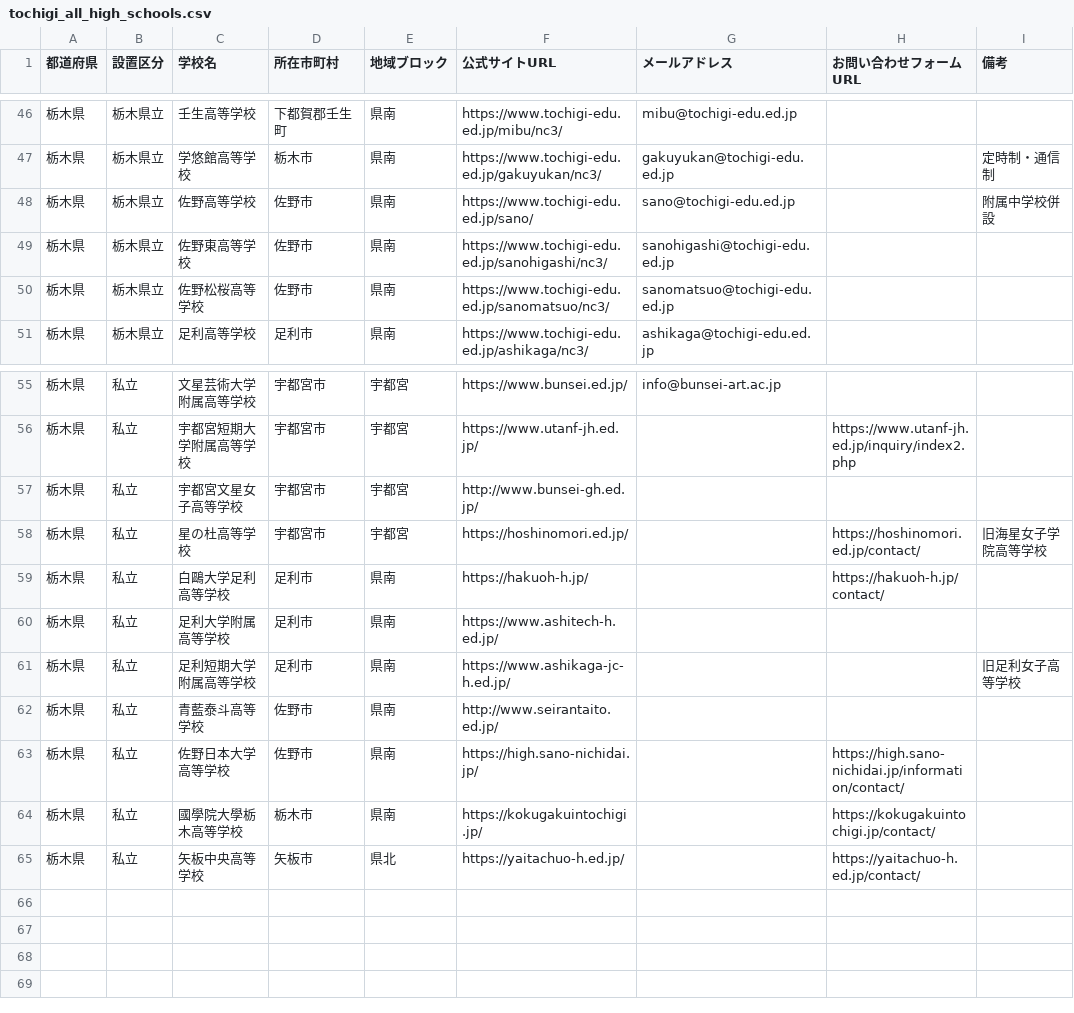
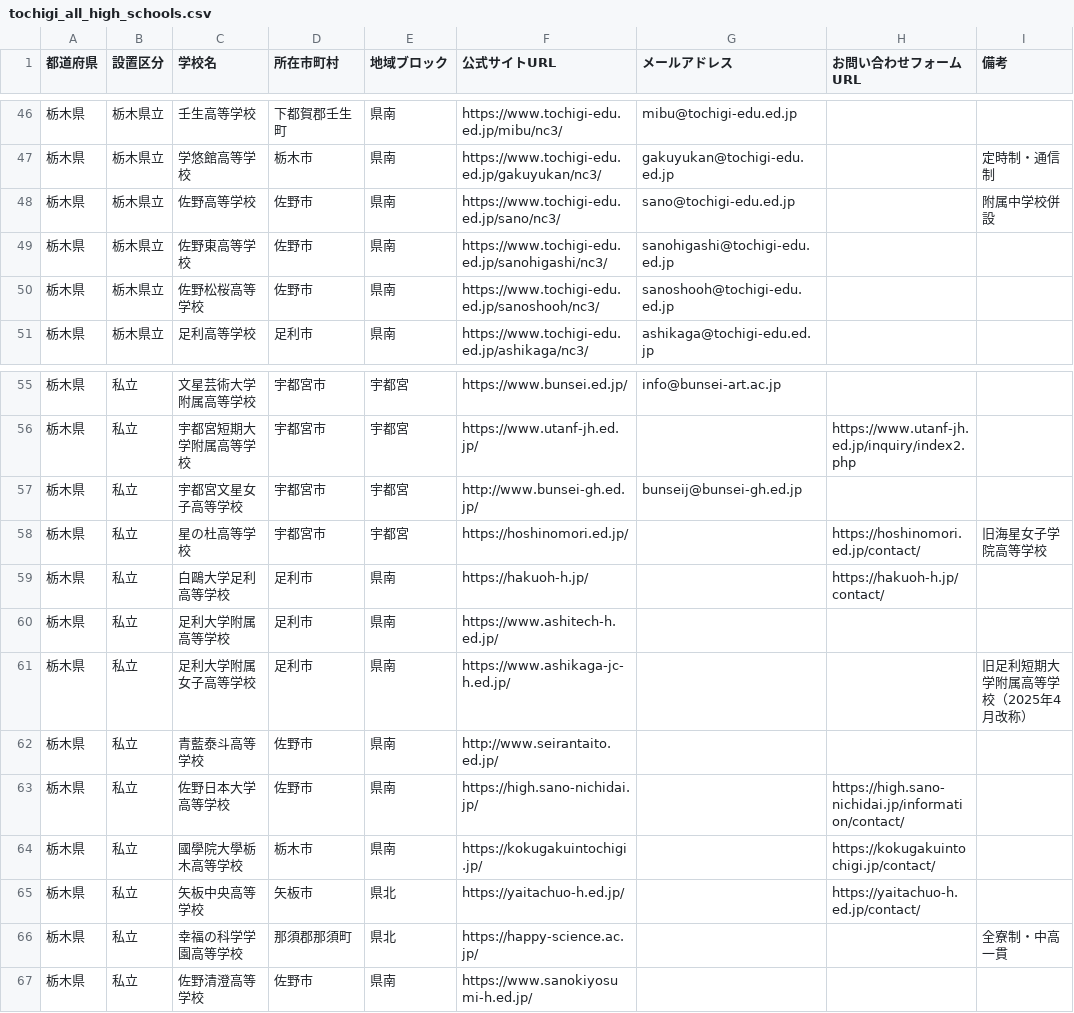
Before and after one commit to kitaichi-hokkaido/kitaichi, a CSV file: tochigi_all_high_schools.csv, drawn as a sheet; only a part is shown, gaps mark what is left out.

```diff
--- a/tochigi_all_high_schools.csv
+++ b/tochigi_all_high_schools.csv
@@ -47,5 +47,5 @@
 栃木県,栃木県立,学悠館高等学校,栃木市,県南,https://www.tochigi-edu.ed.jp/gakuyukan/nc3/,gakuyukan@tochigi-edu.ed.jp,,定時制・通信制
-栃木県,栃木県立,佐野高等学校,佐野市,県南,https://www.tochigi-edu.ed.jp/sano/,sano@tochigi-edu.ed.jp,,附属中学校併設
+栃木県,栃木県立,佐野高等学校,佐野市,県南,https://www.tochigi-edu.ed.jp/sano/nc3/,sano@tochigi-edu.ed.jp,,附属中学校併設
 栃木県,栃木県立,佐野東高等学校,佐野市,県南,https://www.tochigi-edu.ed.jp/sanohigashi/nc3/,sanohigashi@tochigi-edu.ed.jp,,
-栃木県,栃木県立,佐野松桜高等学校,佐野市,県南,https://www.tochigi-edu.ed.jp/sanomatsuo/nc3/,sanomatsuo@tochigi-edu.ed.jp,,
+栃木県,栃木県立,佐野松桜高等学校,佐野市,県南,https://www.tochigi-edu.ed.jp/sanoshooh/nc3/,sanoshooh@tochigi-edu.ed.jp,,
 栃木県,栃木県立,足利高等学校,足利市,県南,https://www.tochigi-edu.ed.jp/ashikaga/nc3/,ashikaga@tochigi-edu.ed.jp,,
@@ -56,3 +56,3 @@
 栃木県,私立,宇都宮短期大学附属高等学校,宇都宮市,宇都宮,https://www.utanf-jh.ed.jp/,,https://www.utanf-jh.ed.jp/inquiry/index2.php,
-栃木県,私立,宇都宮文星女子高等学校,宇都宮市,宇都宮,http://www.bunsei-gh.ed.jp/,,,
+栃木県,私立,宇都宮文星女子高等学校,宇都宮市,宇都宮,http://www.bunsei-gh.ed.jp/,bunseij@bunsei-gh.ed.jp,,
 栃木県,私立,星の杜高等学校,宇都宮市,宇都宮,https://hoshinomori.ed.jp/,,https://hoshinomori.ed.jp/contact/,旧海星女子学院高等学校
@@ -60,3 +60,3 @@
 栃木県,私立,足利大学附属高等学校,足利市,県南,https://www.ashitech-h.ed.jp/,,,
-栃木県,私立,足利短期大学附属高等学校,足利市,県南,https://www.ashikaga-jc-h.ed.jp/,,,旧足利女子高等学校
+栃木県,私立,足利大学附属女子高等学校,足利市,県南,https://www.ashikaga-jc-h.ed.jp/,,,旧足利短期大学附属高等学校（2025年4月改称）
 栃木県,私立,青藍泰斗高等学校,佐野市,県南,http://www.seirantaito.ed.jp/,,,
@@ -65 +65,3 @@
 栃木県,私立,矢板中央高等学校,矢板市,県北,https://yaitachuo-h.ed.jp/,,https://yaitachuo-h.ed.jp/contact/,
+栃木県,私立,幸福の科学学園高等学校,那須郡那須町,県北,https://happy-science.ac.jp/,,,全寮制・中高一貫
+栃木県,私立,佐野清澄高等学校,佐野市,県南,https://www.sanokiyosumi-h.ed.jp/,,,
```
Also changed, not shown: 1 other file.
